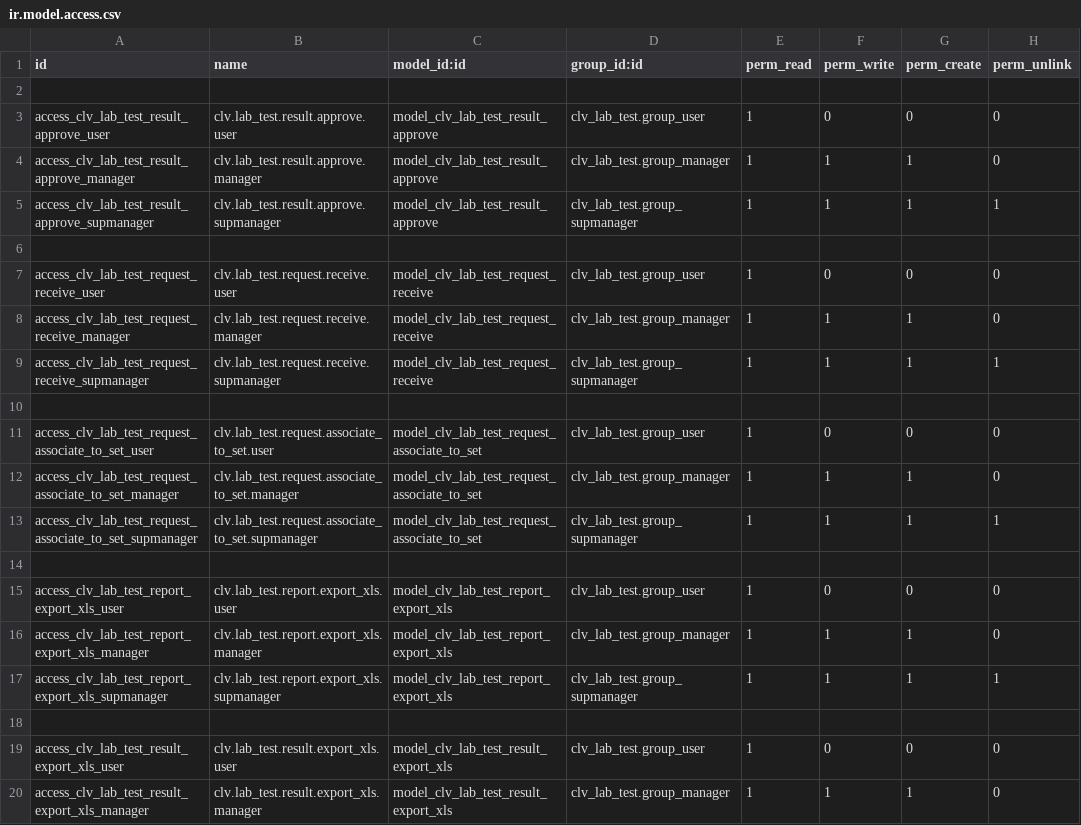
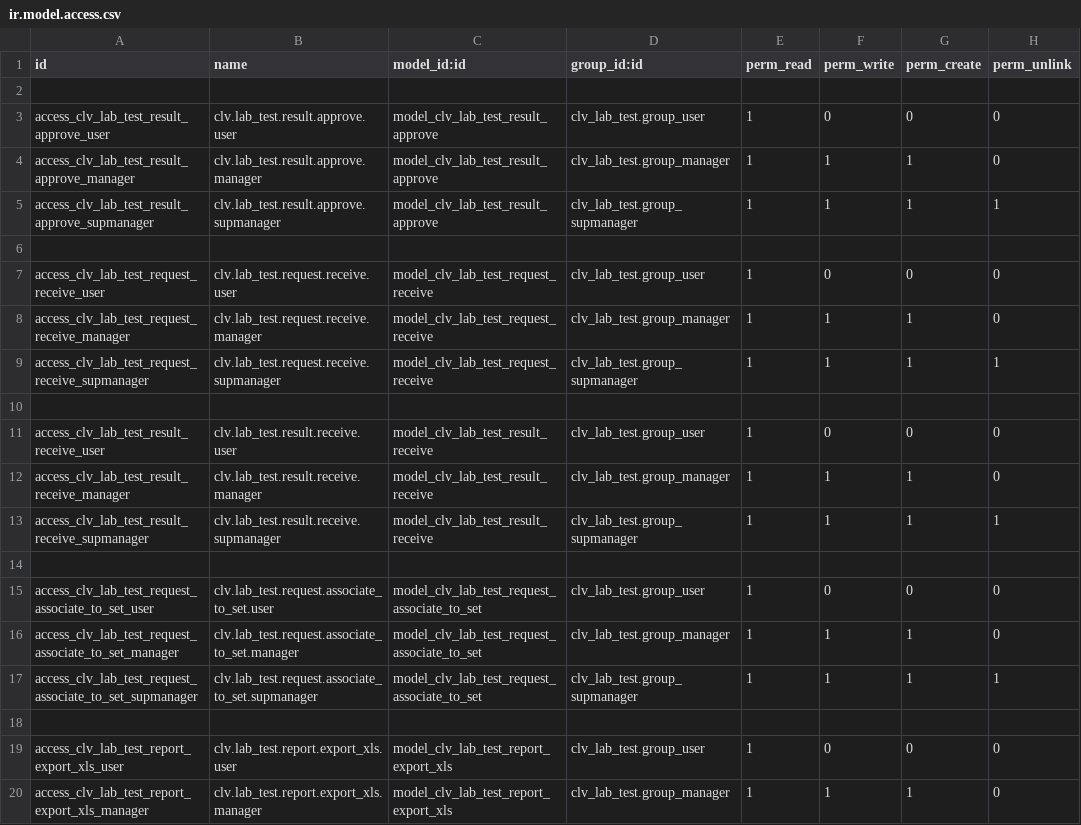
Before and after one commit to MostlyOpen/clvsol_odoo_addons_jcafb, a CSV file: clv_lab_test_jcafb/security/ir.model.access.csv, drawn as a sheet; only a part is shown; the shorter side is filled out with more unchanged rows.

Commit message:
[IMP] clv_lab_test_jcafb (IMP security/ir.model.access.csv)

```diff
--- a/clv_lab_test_jcafb/security/ir.model.access.csv
+++ b/clv_lab_test_jcafb/security/ir.model.access.csv
@@ -10,2 +10,6 @@ access_clv_lab_test_request_receive_supmanager,clv.lab_test.request.receive.supm
 
+access_clv_lab_test_result_receive_user,clv.lab_test.result.receive.user,model_clv_lab_test_result_receive,clv_lab_test.group_user,1,0,0,0
+access_clv_lab_test_result_receive_manager,clv.lab_test.result.receive.manager,model_clv_lab_test_result_receive,clv_lab_test.group_manager,1,1,1,0
+access_clv_lab_test_result_receive_supmanager,clv.lab_test.result.receive.supmanager,model_clv_lab_test_result_receive,clv_lab_test.group_supmanager,1,1,1,1
+
 access_clv_lab_test_request_associate_to_set_user,clv.lab_test.request.associate_to_set.user,model_clv_lab_test_request_associate_to_set,clv_lab_test.group_user,1,0,0,0
```
